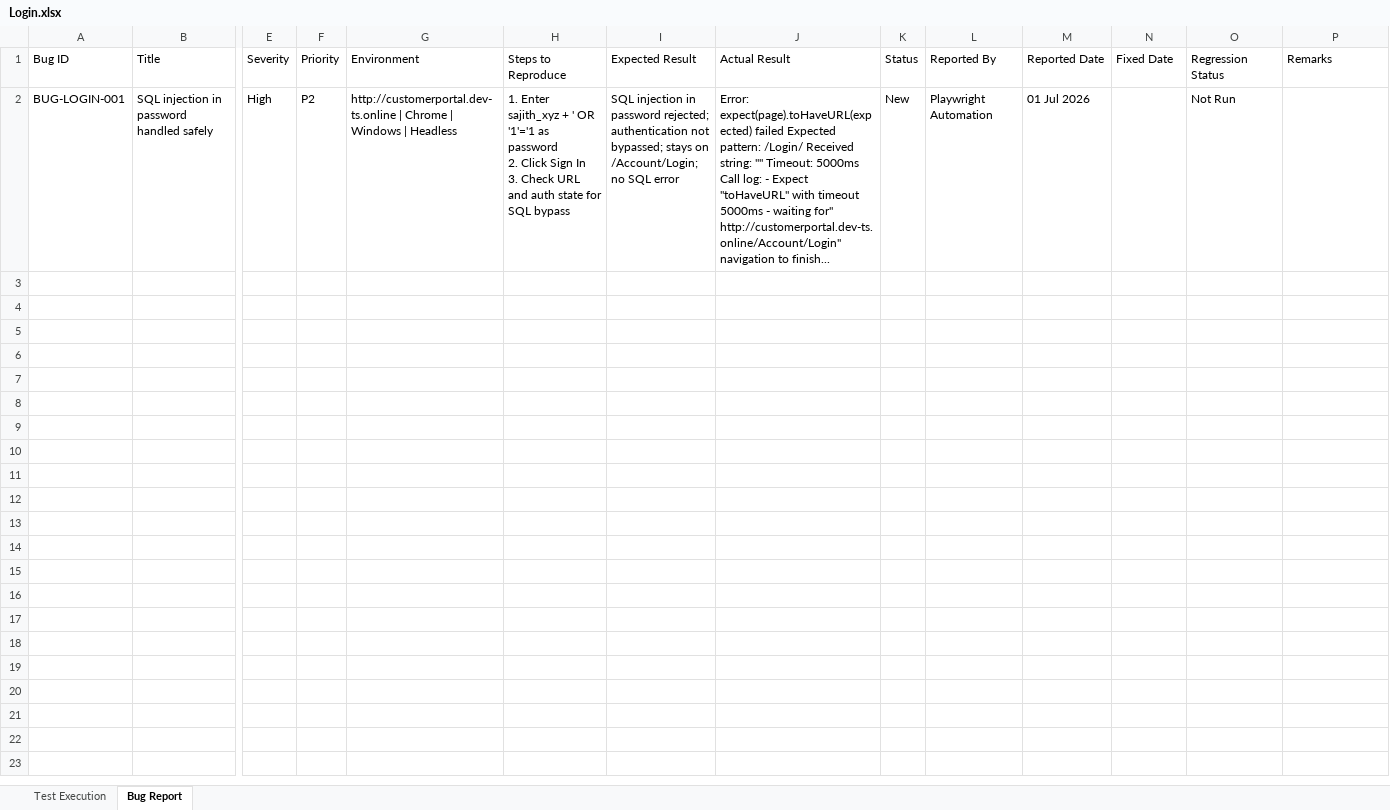
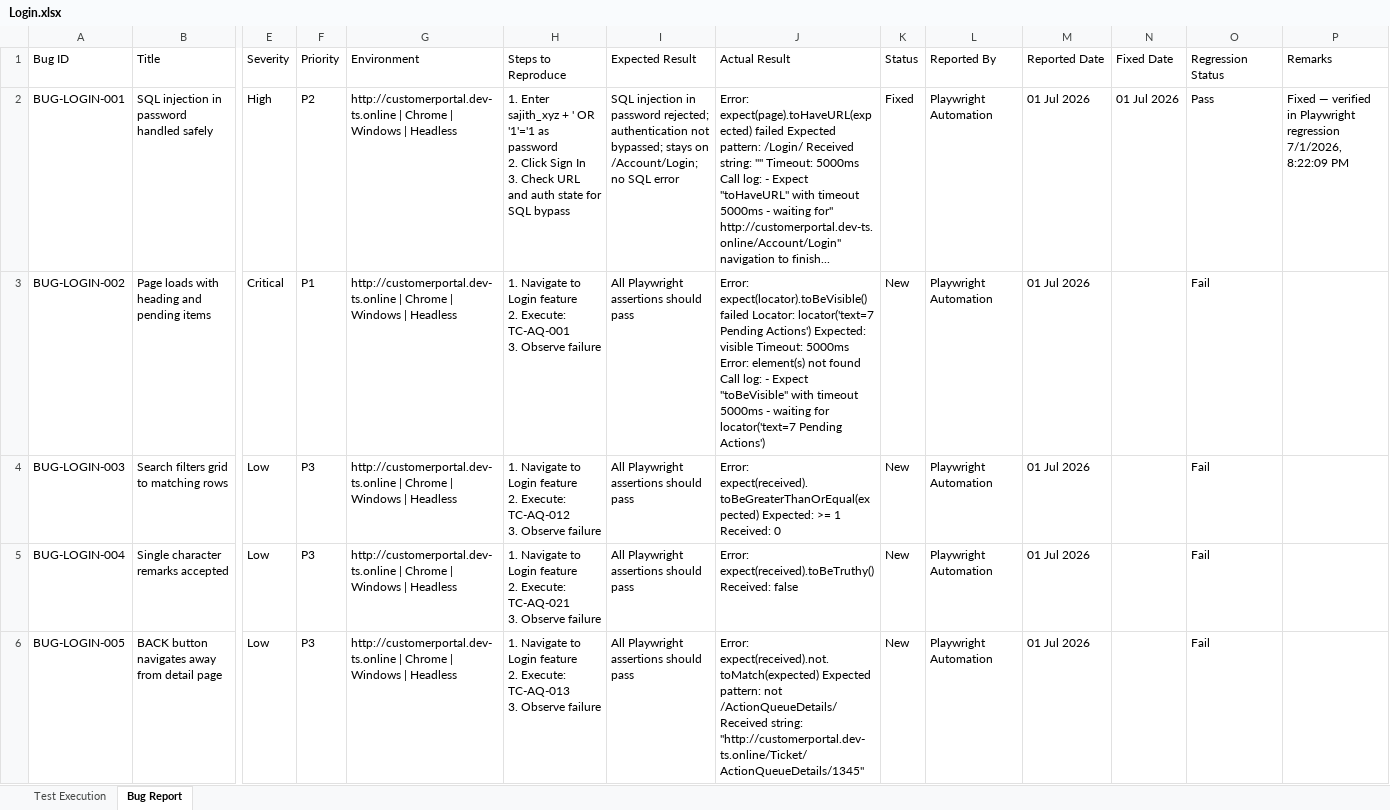
Before and after one commit to TestQueens555/Customer_connect, an Excel workbook: Test Execution Report_Git/Feature Reports/Login.xlsx, sheet Bug Report, drawn as a sheet; only a part is shown, gaps mark what is left out; values as stored, in another font and other column widths than the file's, no borders; rows hold the shown columns only; ↵ is a line break in a cell; the diff covers the shown part only; the diff names each change by its address in the sheet, - before the commit and + after, or states it on an @@ line.

```diff
--- a/Test Execution Report_Git/Feature Reports/Login.xlsx (sheet Bug Report)
+++ b/Test Execution Report_Git/Feature Reports/Login.xlsx (sheet Bug Report)
-K2 (Status): New
+K2 (Status): Fixed
-N2 (Fixed Date): (empty)
+N2 (Fixed Date): 01 Jul 2026
-O2 (Regression Status): Not Run
+O2 (Regression Status): Pass
-P2 (Remarks): (empty)
+P2 (Remarks): Fixed — verified in Playwright regression 7/1/2026, 8:22:09 PM
+row 3: BUG-LOGIN-002 | Page loads with heading and pending items | Critical | P1 | http://customerportal.dev-ts.online | Chrome | Windows | Headless | 1. Navigate to Login feature ↵ 2. Execute: TC-AQ-001 ↵ 3. Observe failure | All Playwright assertions should pass | Error: expect(locator).toBeVisible() failed Locator: locator('text=7 Pending Actions') Expected: visible Timeout: 5000ms Error: element(s) not found Call log: - Expect "toBeVisible" with timeout 5000ms - waiting for locator('text=7 Pending Actions') | New | Playwright Automation | 01 Jul 2026 |  | Fail
+row 4: BUG-LOGIN-003 | Search filters grid to matching rows | Low | P3 | http://customerportal.dev-ts.online | Chrome | Windows | Headless | 1. Navigate to Login feature ↵ 2. Execute: TC-AQ-012 ↵ 3. Observe failure | All Playwright assertions should pass | Error: expect(received).toBeGreaterThanOrEqual(expected) Expected: >= 1 Received: 0 | New | Playwright Automation | 01 Jul 2026 |  | Fail
+row 5: BUG-LOGIN-004 | Single character remarks accepted | Low | P3 | http://customerportal.dev-ts.online | Chrome | Windows | Headless | 1. Navigate to Login feature ↵ 2. Execute: TC-AQ-021 ↵ 3. Observe failure | All Playwright assertions should pass | Error: expect(received).toBeTruthy() Received: false | New | Playwright Automation | 01 Jul 2026 |  | Fail
+row 6: BUG-LOGIN-005 | BACK button navigates away from detail page | Low | P3 | http://customerportal.dev-ts.online | Chrome | Windows | Headless | 1. Navigate to Login feature ↵ 2. Execute: TC-AQ-013 ↵ 3. Observe failure | All Playwright assertions should pass | Error: expect(received).not.toMatch(expected) Expected pattern: not /ActionQueueDetails/ Received string: "http://customerportal.dev-ts.online/Ticket/ActionQueueDetails/1345" | New | Playwright Automation | 01 Jul 2026 |  | Fail
```
Also changed, not shown: 17 added rows elsewhere in this sheet, sheet Test Execution, Test Execution Report_Git/Daily Reports/BugReport_01-Jul-2026.xlsx, Test Execution Report_Git/Feature Reports/ActionQueue.xlsx, 3 other files.
